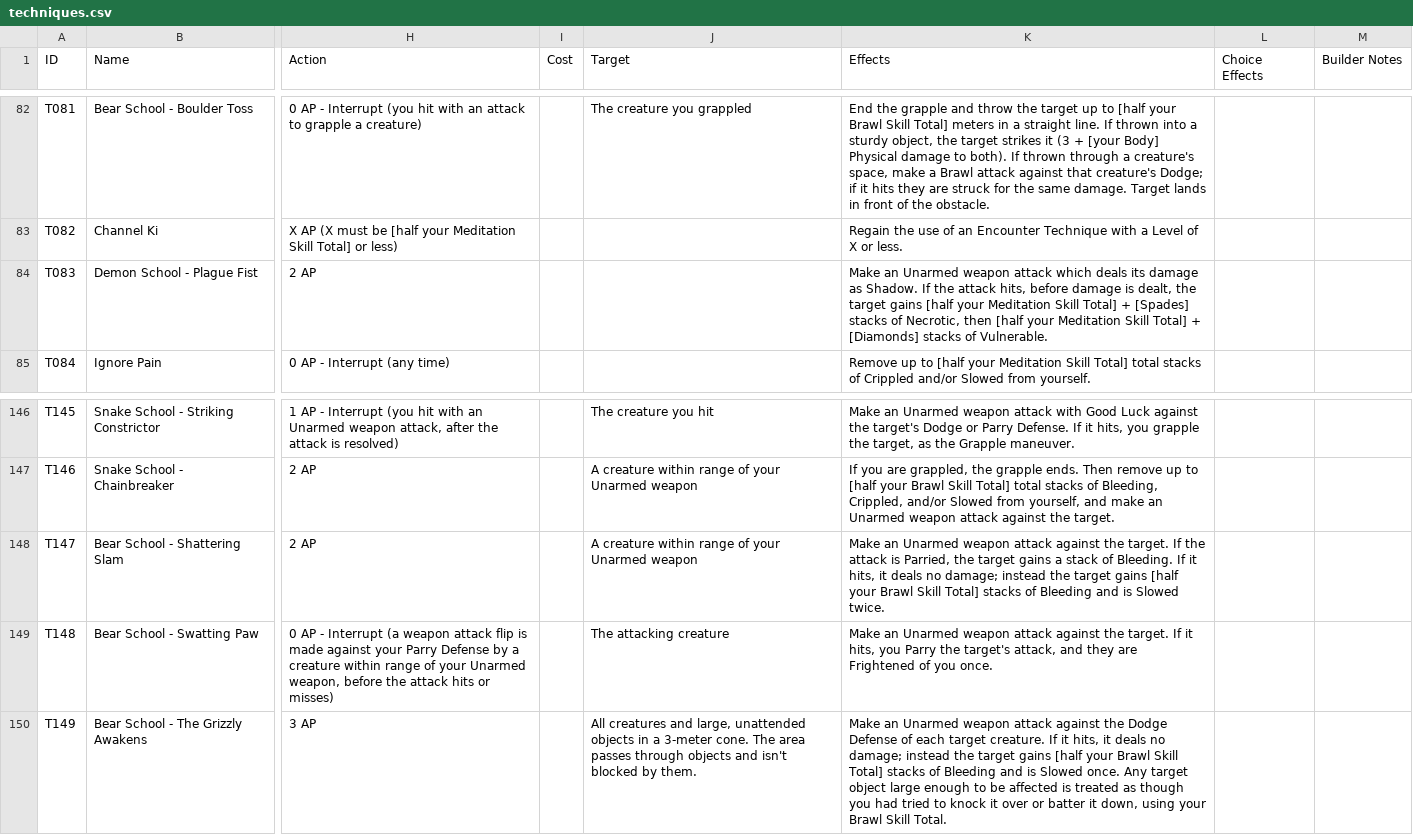
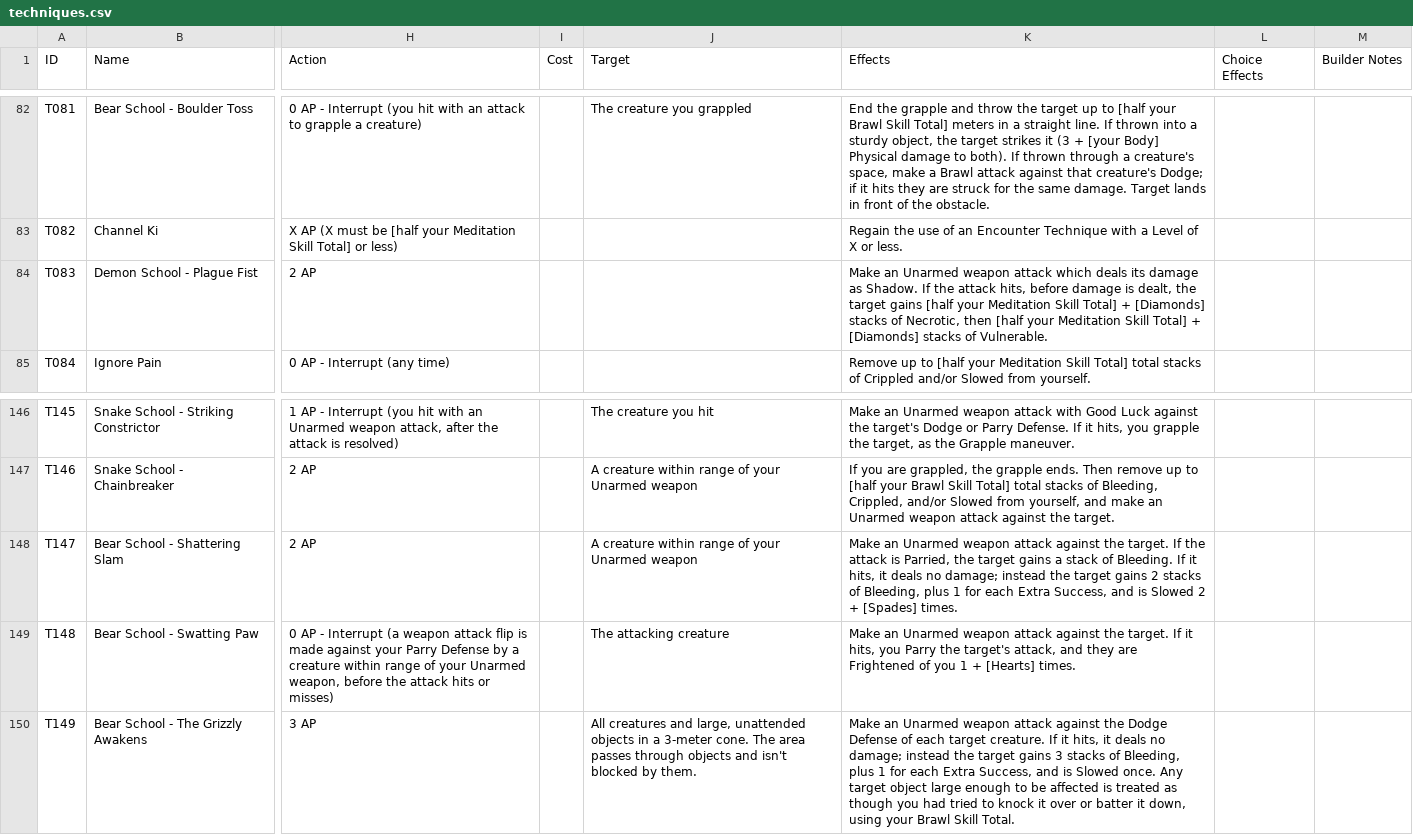
Before and after one commit to sessorach/flagonquest, a CSV file: scripts/techniques.csv, drawn as a sheet; only a part is shown, gaps mark what is left out; the diff names each change by its address in the sheet, - before the commit and + after, or states it on an @@ line.

```diff
--- a/scripts/techniques.csv
+++ b/scripts/techniques.csv
-K84 (Effects): …Total] + [Spades] stacks of…
+K84 (Effects): …Total] + [Diamonds] stacks of…
-K148 (Effects): …target gains [half your Brawl Skill Total] stacks of Bleeding and is Slowed twice.
+K148 (Effects): …target gains 2 stacks of Bleeding, plus 1 for each Extra Success, and is Slowed 2 + [Spades] times.
-K149 (Effects): …of you once.
+K149 (Effects): …of you 1 + [Hearts] times.
-K150 (Effects): …target gains [half your Brawl Skill Total] stacks of Bleeding and is…
+K150 (Effects): …target gains 3 stacks of Bleeding, plus 1 for each Extra Success, and is…
```
Also changed, not shown: 3 other files.
